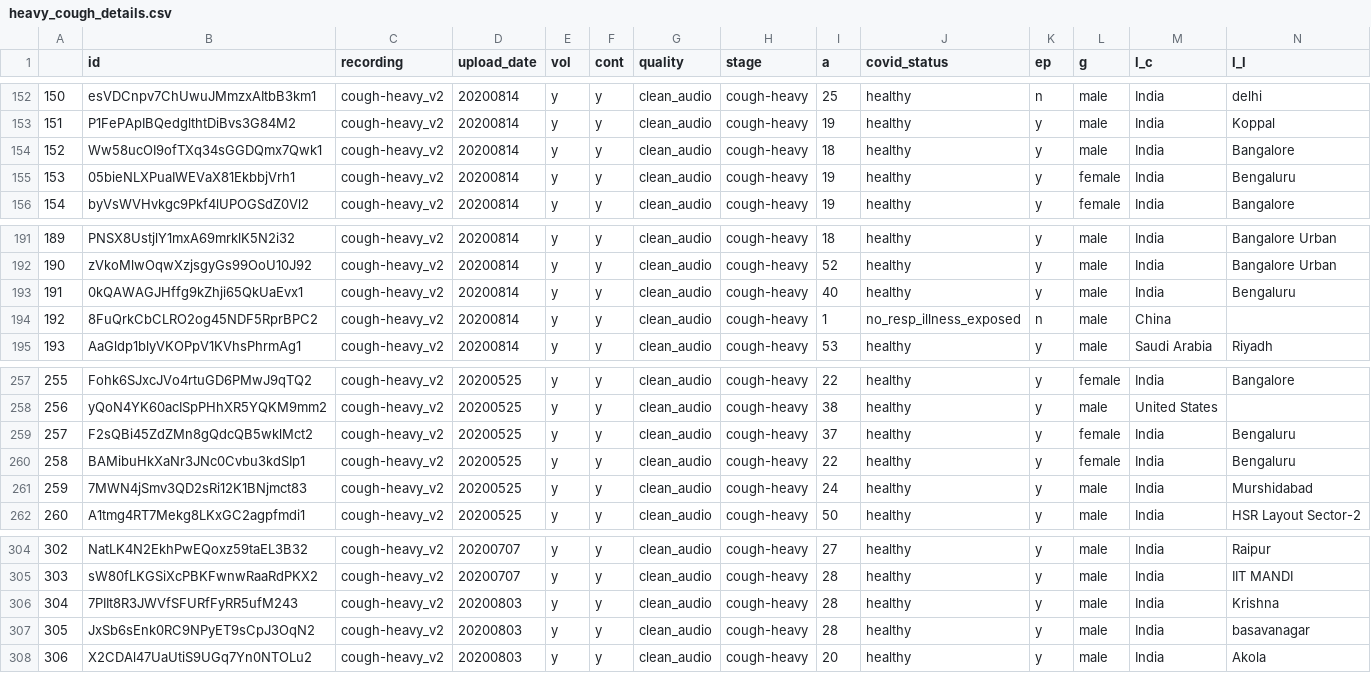
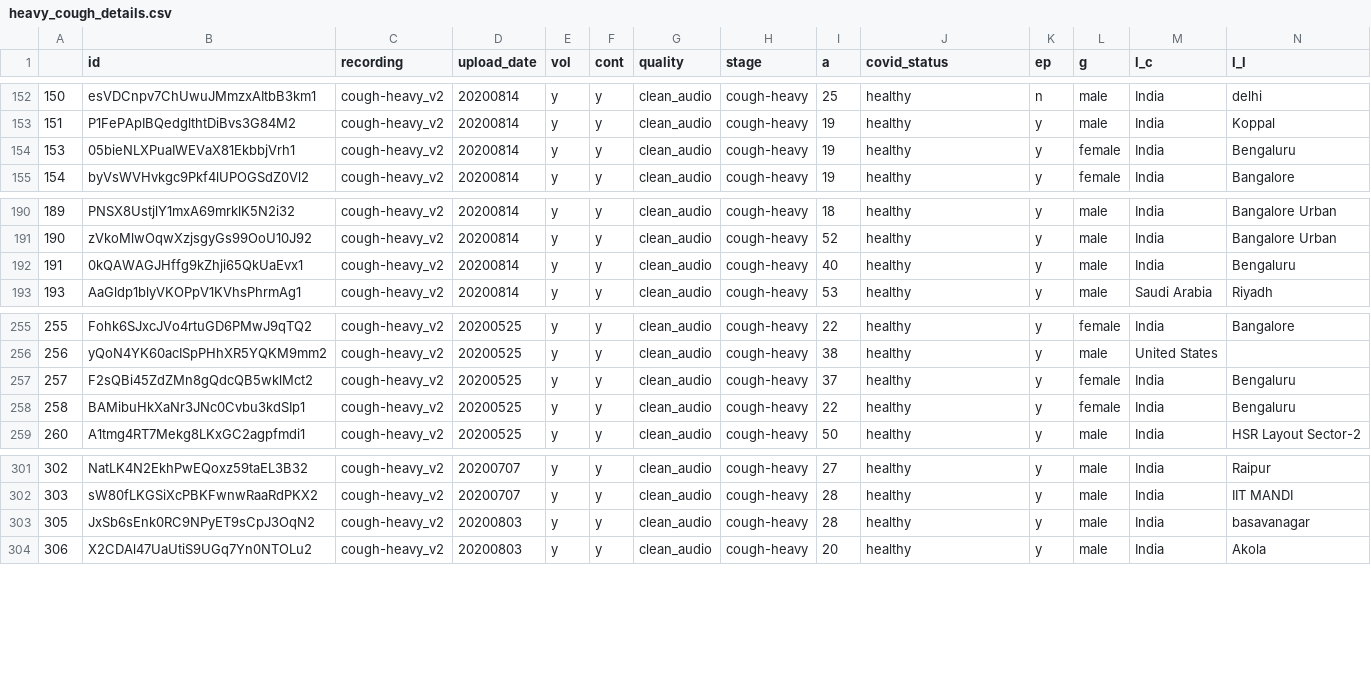
Before and after one commit to Ananyamuguli/Coswarafiles, a CSV file: heavy_cough_details.csv, drawn as a sheet; only a part is shown, gaps mark what is left out; rows hold the shown columns only; the diff names each change by its address in the sheet, - before the commit and + after, or states it on an @@ line.

Commit message:
Update heavy_cough_details.csv

```diff
--- a/heavy_cough_details.csv
+++ b/heavy_cough_details.csv
-row 154: 152 | Ww58ucOI9ofTXq34sGGDQmx7Qwk1 | cough-heavy_v2 | 20200814 | y | y | clean_audio | cough-heavy | 18 | healthy | y | male | India | Bangalore
-row 194: 192 | 8FuQrkCbCLRO2og45NDF5RprBPC2 | cough-heavy_v2 | 20200814 | y | y | clean_audio | cough-heavy | 1 | no_resp_illness_exposed | n | male | China
-row 261: 259 | 7MWN4jSmv3QD2sRi12K1BNjmct83 | cough-heavy_v2 | 20200525 | y | y | clean_audio | cough-heavy | 24 | healthy | y | male | India | Murshidabad
-row 306: 304 | 7PIIt8R3JWVfSFURfFyRR5ufM243 | cough-heavy_v2 | 20200803 | y | y | clean_audio | cough-heavy | 28 | healthy | y | male | India | Krishna
```
